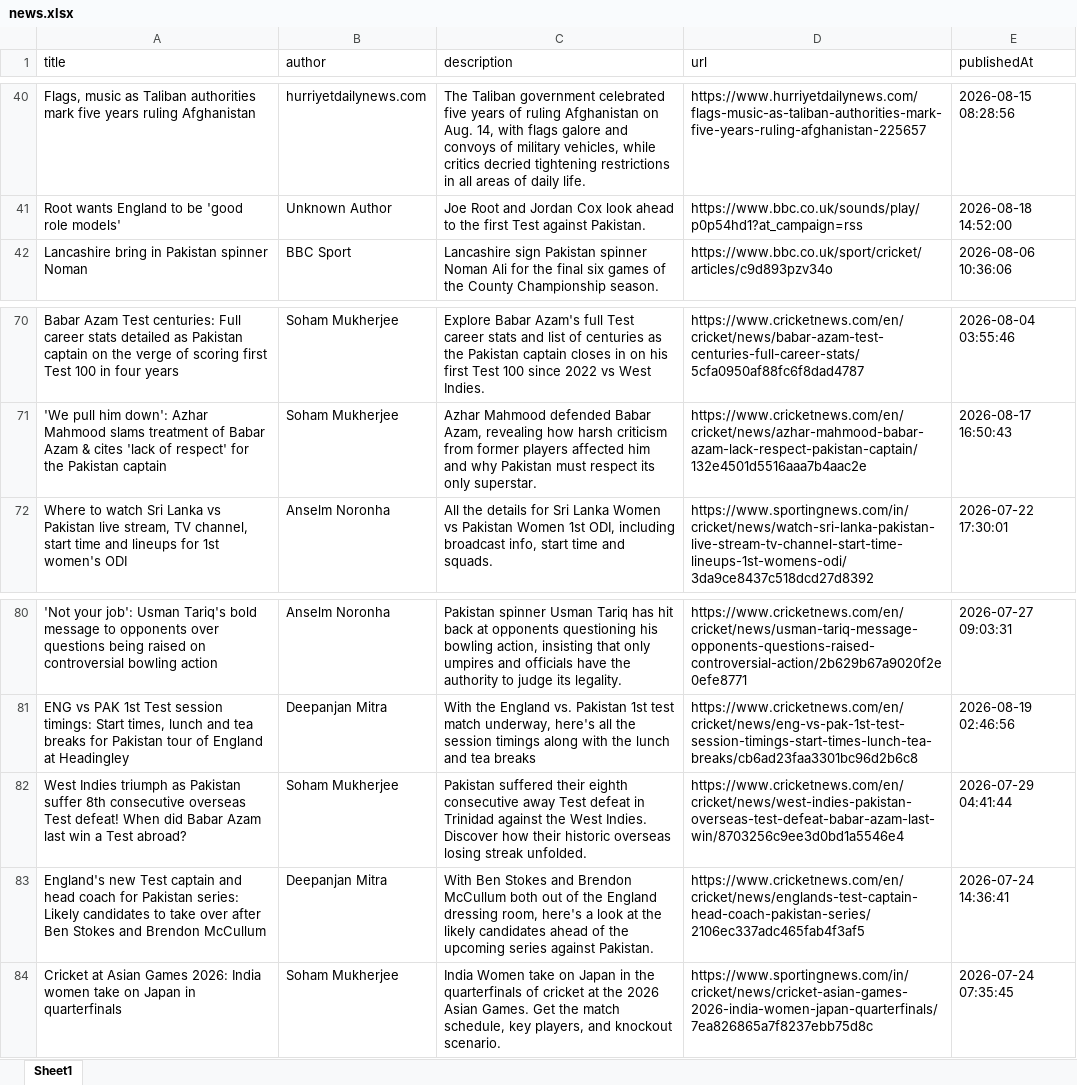
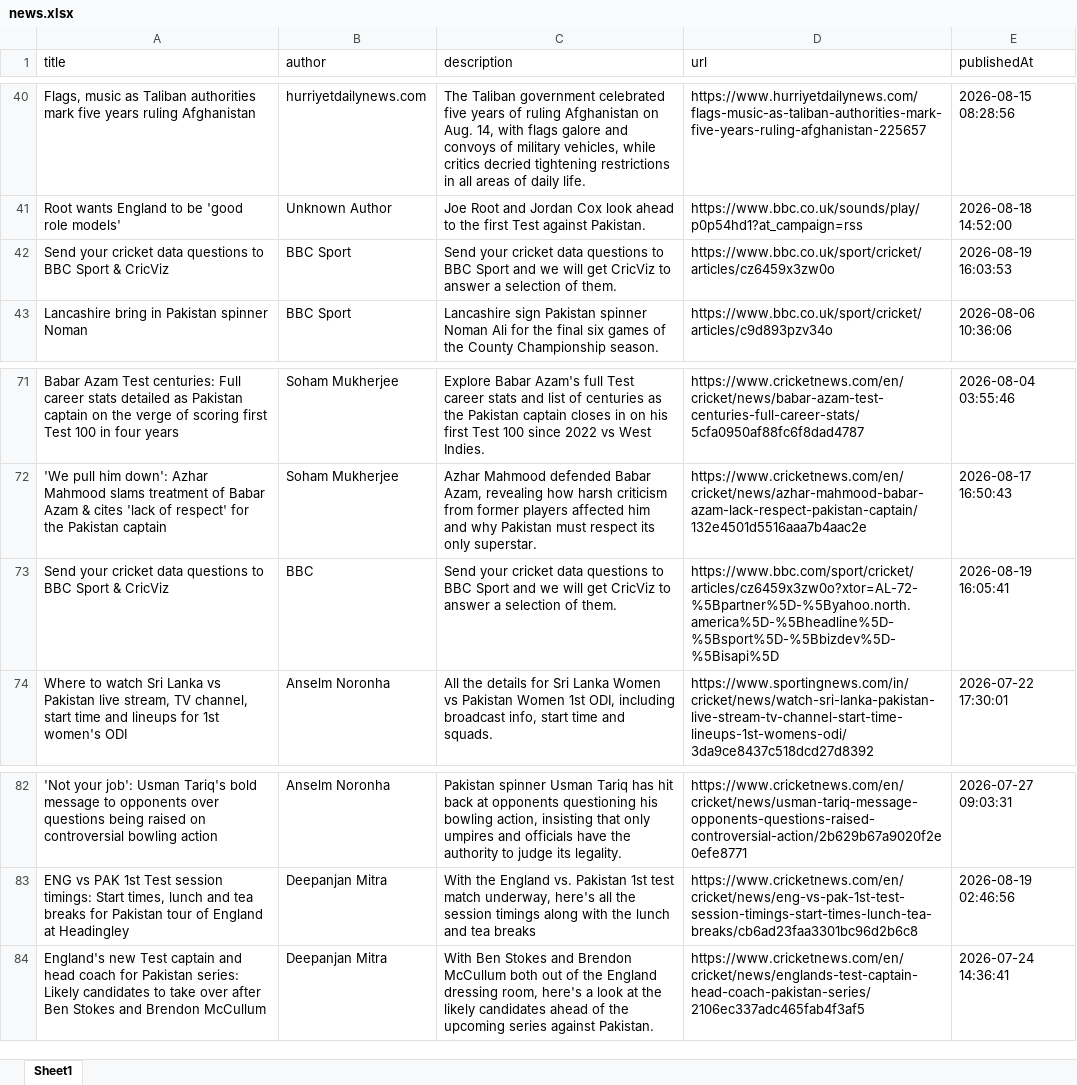
Before and after one commit to malihamza56/News_Scraper, an Excel workbook: data/processed/news.xlsx, sheet Sheet1, drawn as a sheet; only a part is shown, gaps mark what is left out; values as stored, in another font and other column widths than the file's, no borders; removed rows and columns are numbered as before the commit, all else as after; the diff names each change by its address in the sheet, - before the commit and + after, or states it on an @@ line.

```diff
--- a/data/processed/news.xlsx (sheet Sheet1)
+++ b/data/processed/news.xlsx (sheet Sheet1)
+row 42: Send your cricket data questions to BBC Sport & CricViz | BBC Sport | Send your cricket data questions to BBC Sport and we will get CricViz to answer a selection of them. | https://www.bbc.co.uk/sport/cricket/articles/cz6459x3zw0o | 2026-08-19 16:03:53
+row 73: Send your cricket data questions to BBC Sport & CricViz | BBC | Send your cricket data questions to BBC Sport and we will get CricViz to answer a selection of them. | https://www.bbc.com/sport/cricket/articles/cz6459x3zw0o?xtor=AL-72-%5Bpartner%5D-%5Byahoo.north.america%5D-%5Bheadline%5D-%5Bsport%5D-%5Bbizdev%5D-%5Bisapi%5D | 2026-08-19 16:05:41
-row 82: West Indies triumph as Pakistan suffer 8th consecutive overseas Test defeat! When did Babar Azam last win a Test abroad? | Soham Mukherjee | Pakistan suffered their eighth consecutive away Test defeat in Trinidad against the West Indies. Discover how their historic overseas losing streak unfolded. | https://www.cricketnews.com/en/cricket/news/west-indies-pakistan-overseas-test-defeat-babar-azam-last-win/8703256c9ee3d0bd1a5546e4 | 2026-07-29 04:41:44
-row 84: Cricket at Asian Games 2026: India women take on Japan in quarterfinals | Soham Mukherjee | India Women take on Japan in the quarterfinals of cricket at the 2026 Asian Games. Get the match schedule, key players, and knockout scenario. | https://www.sportingnews.com/in/cricket/news/cricket-asian-games-2026-india-women-japan-quarterfinals/7ea826865a7f8237ebb75d8c | 2026-07-24 07:35:45
```
Also changed, not shown: 5 other files.
